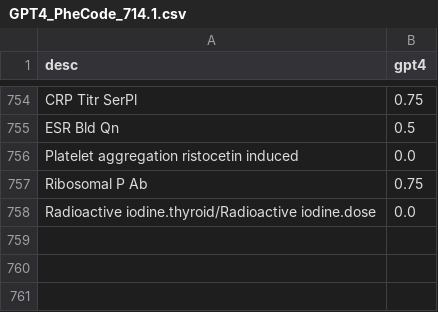
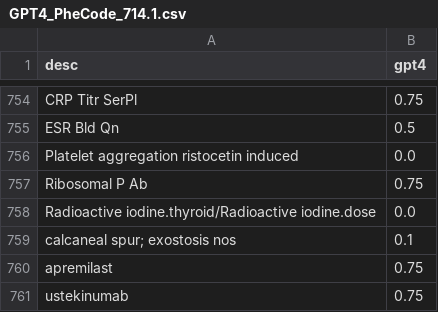
Before and after one commit to TongHan96/GAME, a CSV file: src/feature_selection/input/GPT4_PheCode_714.1.csv, drawn as a sheet; only a part is shown, gaps mark what is left out.

```diff
--- a/src/feature_selection/input/GPT4_PheCode_714.1.csv
+++ b/src/feature_selection/input/GPT4_PheCode_714.1.csv
@@ -758 +758,4 @@ Ribosomal P Ab,0.75
 Radioactive iodine.thyroid/Radioactive iodine.dose,0.0
+calcaneal spur; exostosis nos,0.1
+apremilast,0.75
+ustekinumab,0.75
```
Also changed, not shown: src/feature_selection/input/GPT4_PheCode_250.1.csv, 6 other files.
